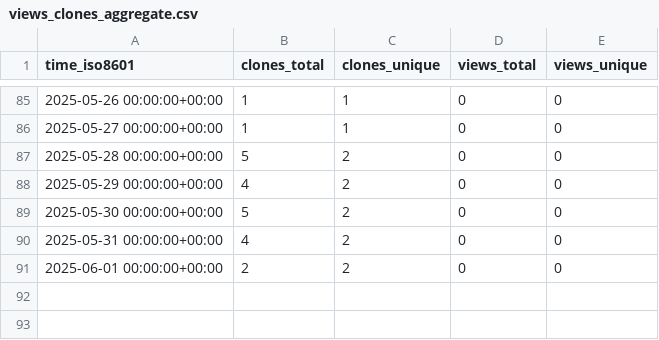
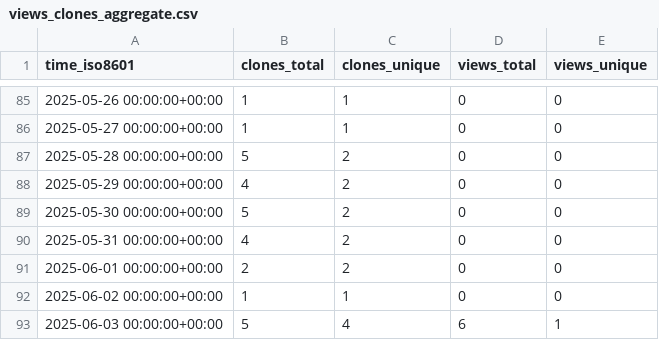
Before and after one commit to demichie/elicipy2, a CSV file: demichie/elicipy2/ghrs-data/views_clones_aggregate.csv, drawn as a sheet; only a part is shown, gaps mark what is left out; the diff names each change by its address in the sheet, - before the commit and + after, or states it on an @@ line.

```diff
--- a/demichie/elicipy2/ghrs-data/views_clones_aggregate.csv
+++ b/demichie/elicipy2/ghrs-data/views_clones_aggregate.csv
+row 92: 2025-06-02 00:00:00+00:00 | 1 | 1 | 0 | 0
+row 93: 2025-06-03 00:00:00+00:00 | 5 | 4 | 6 | 1
```
Also changed, not shown: 1 other file.
